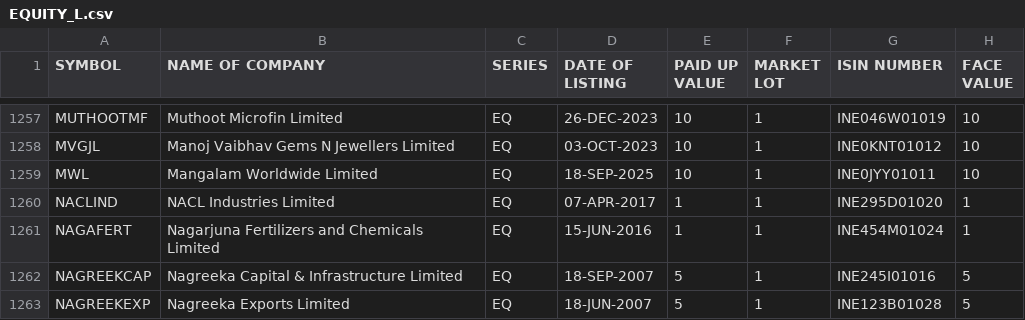
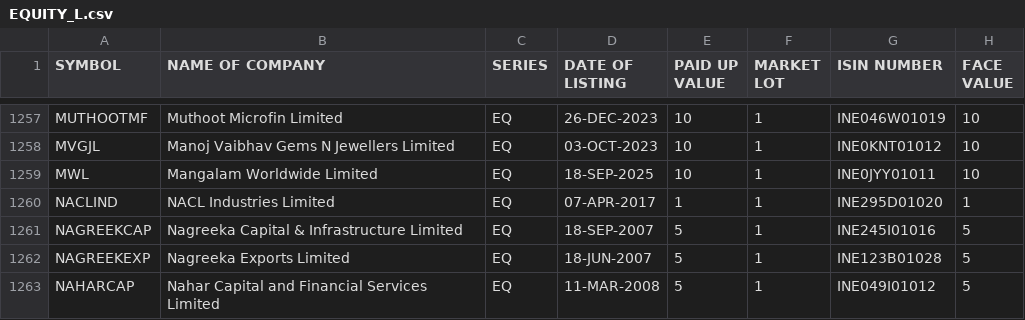
Before and after one commit to prayan2702/Streamlit_Momn_v13_Cached_DB, a CSV file: EQUITY_L.csv, drawn as a sheet; only a part is shown, gaps mark what is left out; the shorter side is filled out with more unchanged rows.

```diff
--- a/EQUITY_L.csv
+++ b/EQUITY_L.csv
@@ -1260,3 +1260,2 @@ MWL,Mangalam Worldwide Limited,EQ,18-SEP-2025,10,1,INE0JYY01011,10
 NACLIND,NACL Industries Limited,EQ,07-APR-2017,1,1,INE295D01020,1
-NAGAFERT,Nagarjuna Fertilizers and Chemicals Limited,EQ,15-JUN-2016,1,1,INE454M01024,1
 NAGREEKCAP,Nagreeka Capital & Infrastructure Limited,EQ,18-SEP-2007,5,1,INE245I01016,5
```
